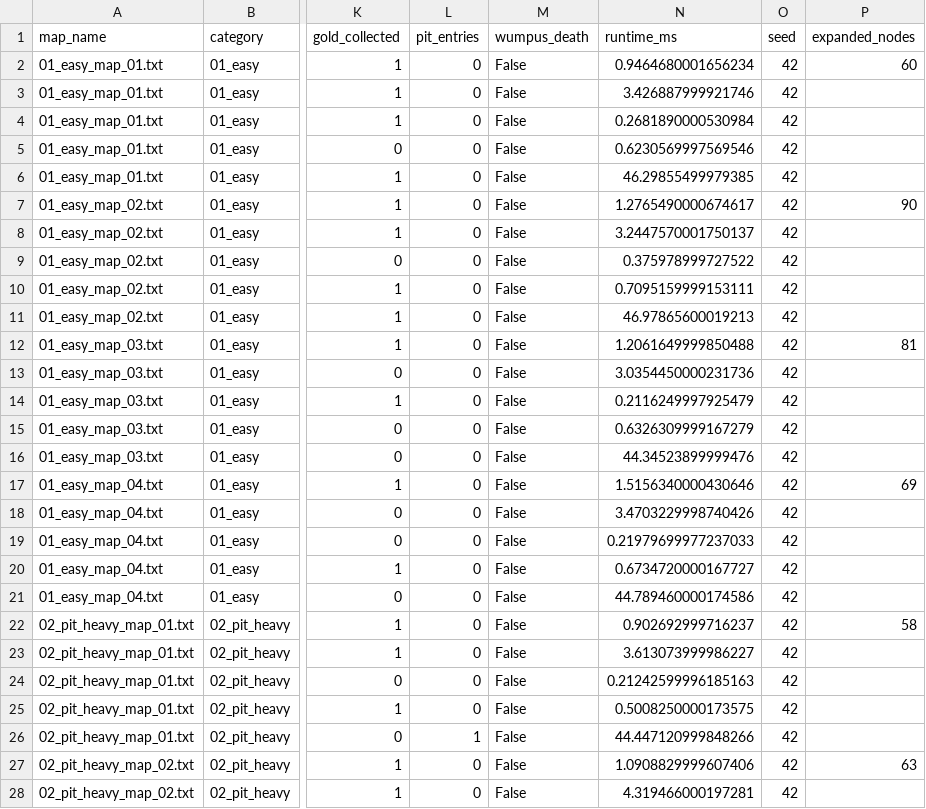
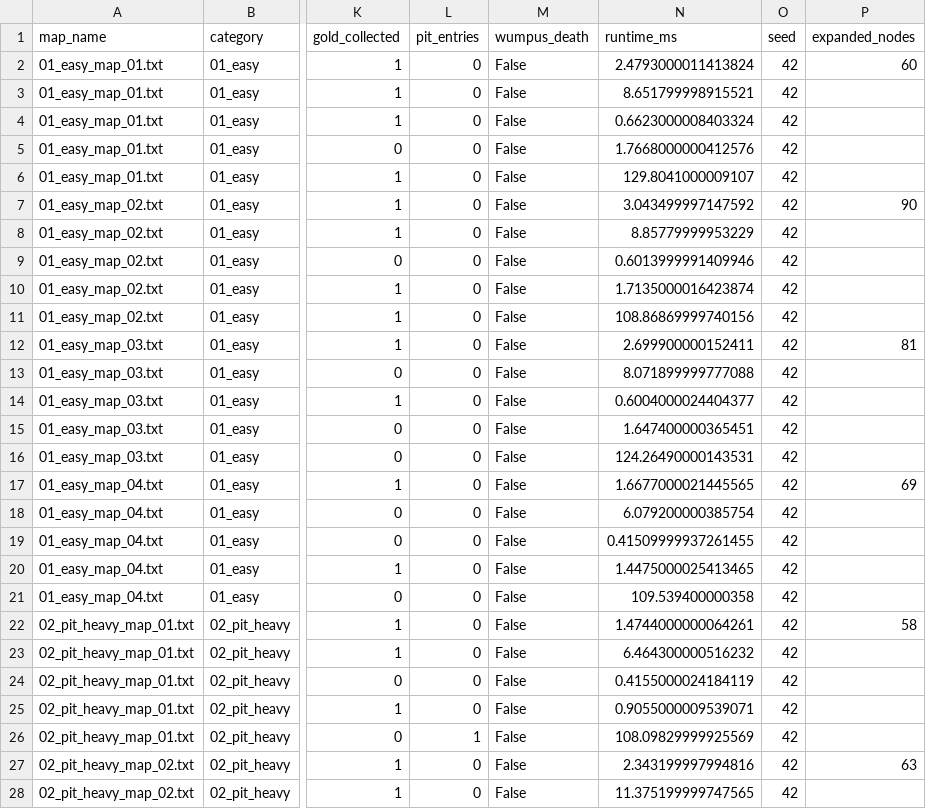
Before and after one commit to mahan-vzmz/Wumpus-World, a CSV file: results/benchmark_results.csv, drawn as a sheet; only a part is shown, gaps mark what is left out; the diff covers the shown part only; the diff names each change by its address in the sheet, - before the commit and + after, or states it on an @@ line.

```diff
--- a/results/benchmark_results.csv
+++ b/results/benchmark_results.csv
-N2 (runtime_ms): 0.9464680001656234
+N2 (runtime_ms): 2.4793000011413824
-N3 (runtime_ms): 3.426887999921746
+N3 (runtime_ms): 8.651799998915521
-N4 (runtime_ms): 0.2681890000530984
+N4 (runtime_ms): 0.6623000008403324
-N5 (runtime_ms): 0.6230569997569546
+N5 (runtime_ms): 1.7668000000412576
-N6 (runtime_ms): 46.29855499979385
+N6 (runtime_ms): 129.8041000009107
-N7 (runtime_ms): 1.2765490000674617
+N7 (runtime_ms): 3.043499997147592
-N8 (runtime_ms): 3.2447570001750137
+N8 (runtime_ms): 8.85779999953229
-N9 (runtime_ms): 0.375978999727522
+N9 (runtime_ms): 0.6013999991409946
-N10 (runtime_ms): 0.7095159999153111
+N10 (runtime_ms): 1.7135000016423874
-N11 (runtime_ms): 46.97865600019213
+N11 (runtime_ms): 108.86869999740156
-N12 (runtime_ms): 1.2061649999850488
+N12 (runtime_ms): 2.699900000152411
-N13 (runtime_ms): 3.0354450000231736
+N13 (runtime_ms): 8.071899999777088
-N14 (runtime_ms): 0.2116249997925479
+N14 (runtime_ms): 0.6004000024404377
-N15 (runtime_ms): 0.6326309999167279
+N15 (runtime_ms): 1.647400000365451
-N16 (runtime_ms): 44.34523899999476
+N16 (runtime_ms): 124.26490000143531
-N17 (runtime_ms): 1.5156340000430646
+N17 (runtime_ms): 1.6677000021445565
-N18 (runtime_ms): 3.4703229998740426
+N18 (runtime_ms): 6.079200000385754
-N19 (runtime_ms): 0.21979699977237033
+N19 (runtime_ms): 0.41509999937261455
-N20 (runtime_ms): 0.6734720000167727
+N20 (runtime_ms): 1.4475000025413465
-N21 (runtime_ms): 44.789460000174586
+N21 (runtime_ms): 109.539400000358
-N22 (runtime_ms): 0.902692999716237
+N22 (runtime_ms): 1.4744000000064261
-N23 (runtime_ms): 3.613073999986227
+N23 (runtime_ms): 6.464300000516232
-N24 (runtime_ms): 0.21242599996185163
+N24 (runtime_ms): 0.4155000024184119
-N25 (runtime_ms): 0.5008250000173575
+N25 (runtime_ms): 0.9055000009539071
-N26 (runtime_ms): 44.447120999848266
+N26 (runtime_ms): 108.09829999925569
-N27 (runtime_ms): 1.0908829999607406
+N27 (runtime_ms): 2.343199997994816
-N28 (runtime_ms): 4.319466000197281
+N28 (runtime_ms): 11.375199999747565
```
Also changed, not shown: 73 edited cells elsewhere in this file, 6 other files.
